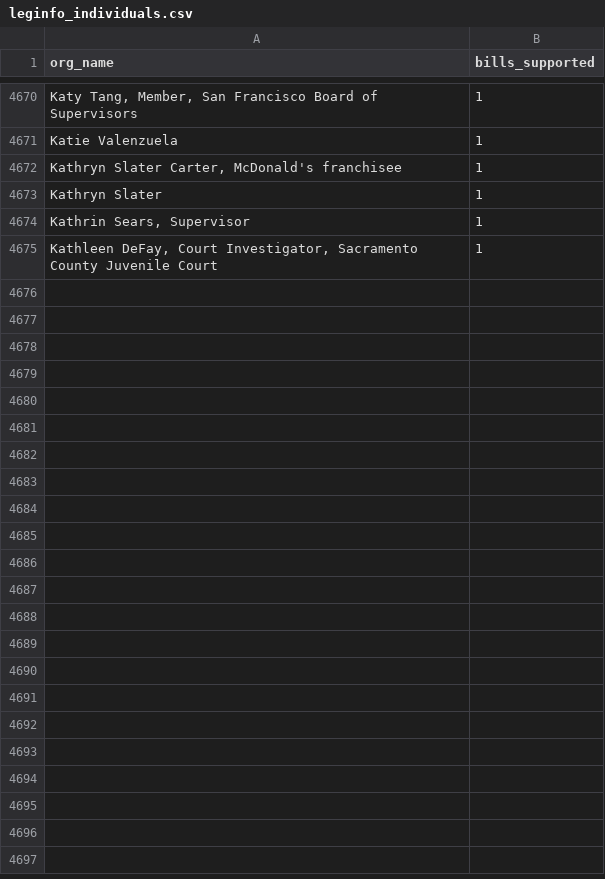
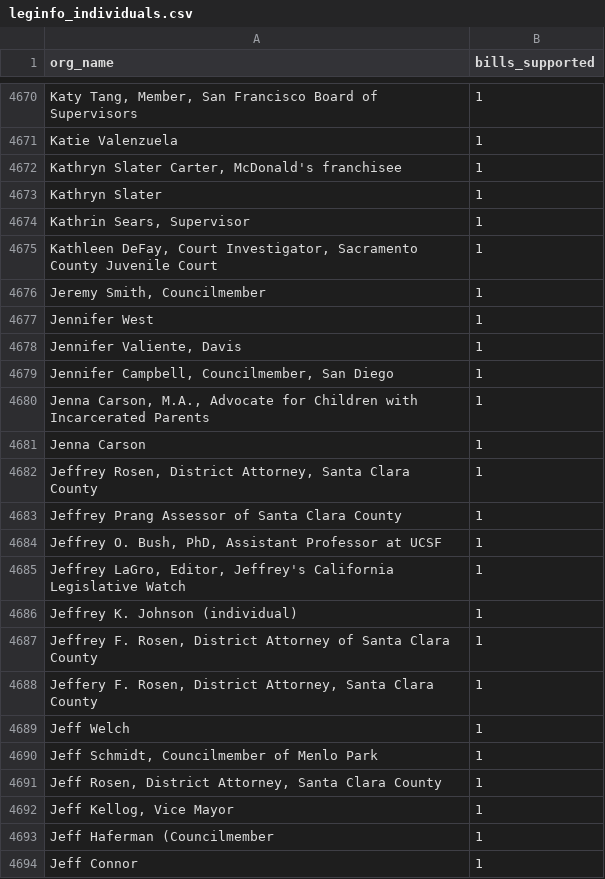
Before and after one commit to Nall-Group/california-groups-disambiguation, a CSV file: org_name_for_cleaning/leginfo_individuals.csv, drawn as a sheet; only a part is shown, gaps mark what is left out; the diff covers the shown part only; the diff names each change by its address in the sheet, - before the commit and + after, or states it on an @@ line.

```diff
--- a/org_name_for_cleaning/leginfo_individuals.csv
+++ b/org_name_for_cleaning/leginfo_individuals.csv
+row 4676: Jeremy Smith, Councilmember | 1
+row 4677: Jennifer West | 1
+row 4678: Jennifer Valiente, Davis | 1
+row 4679: Jennifer Campbell, Councilmember, San Diego | 1
+row 4680: Jenna Carson, M.A., Advocate for Children with Incarcerated Parents | 1
+row 4681: Jenna Carson | 1
+row 4682: Jeffrey Rosen, District Attorney, Santa Clara County | 1
+row 4683: Jeffrey Prang Assessor of Santa Clara County | 1
+row 4684: Jeffrey O. Bush, PhD, Assistant Professor at UCSF | 1
+row 4685: Jeffrey LaGro, Editor, Jeffrey's California Legislative Watch | 1
+row 4686: Jeffrey K. Johnson (individual) | 1
+row 4687: Jeffrey F. Rosen, District Attorney of Santa Clara County | 1
+row 4688: Jeffery F. Rosen, District Attorney, Santa Clara County | 1
+row 4689: Jeff Welch | 1
+row 4690: Jeff Schmidt, Councilmember of Menlo Park | 1
+row 4691: Jeff Rosen, District Attorney, Santa Clara County | 1
+row 4692: Jeff Kellog, Vice Mayor | 1
+row 4693: Jeff Haferman (Councilmember | 1
+row 4694: Jeff Connor | 1
```
Also changed, not shown: 51 added rows elsewhere in this file, org_name_for_cleaning/leginfo_added_to_crosswalk.csv, org_name_for_cleaning/leginfo_conjoined.csv, 6 other files.
